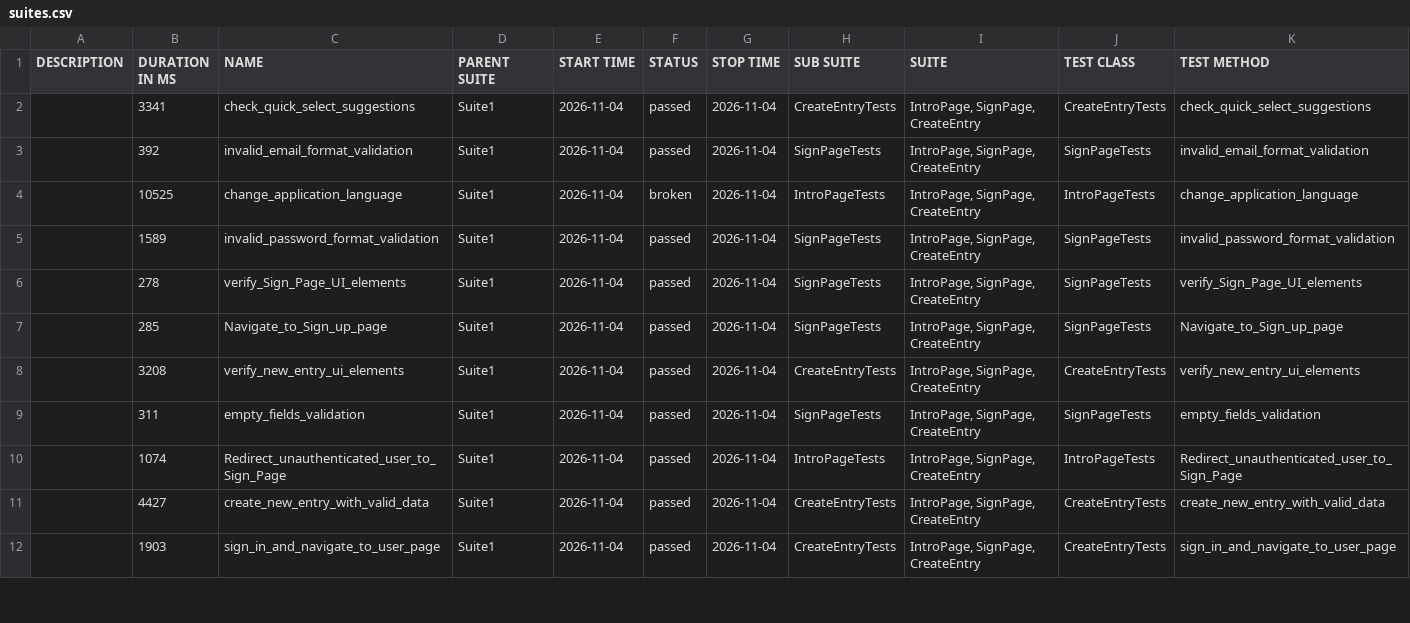
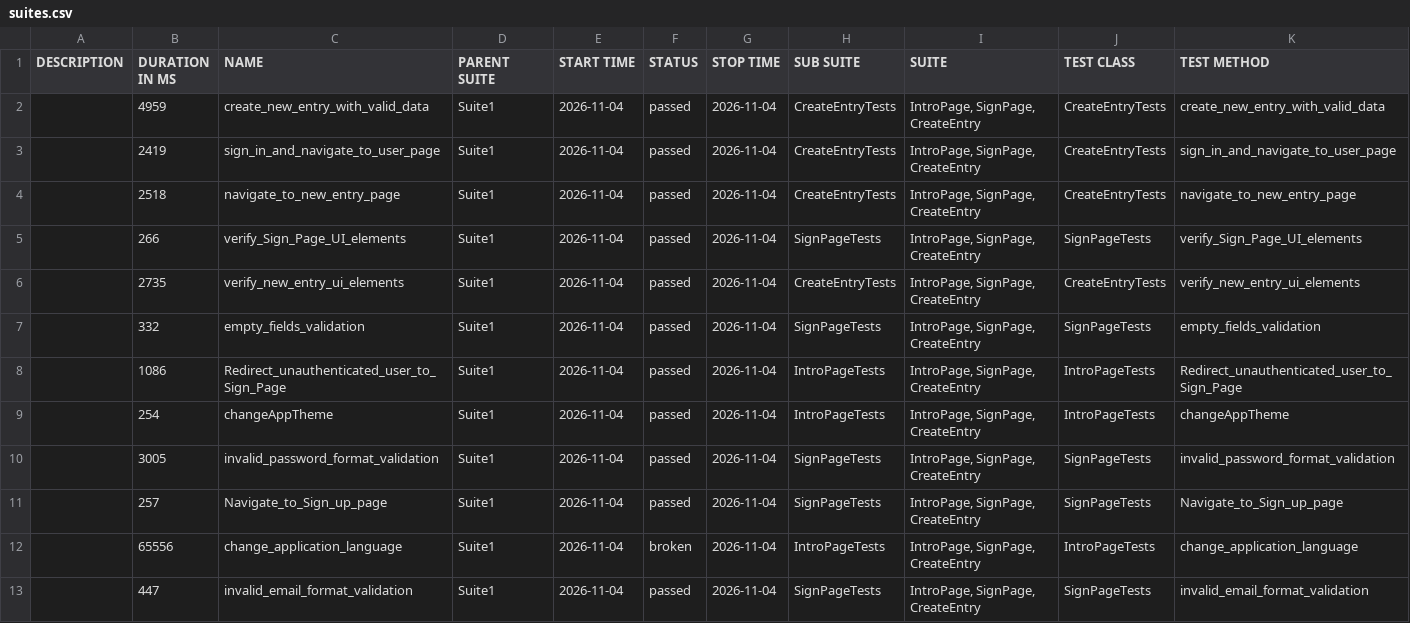
Before and after one commit to Ilkarion/Your-Diary-Auto-testing, a CSV file: data/suites.csv, drawn as a sheet; only a part is shown; the diff covers the shown part only.

```diff
--- a/data/suites.csv
+++ b/data/suites.csv
@@ -1,12 +1,13 @@
 "DESCRIPTION","DURATION IN MS","NAME","PARENT SUITE","START TIME","STATUS","STOP TIME","SUB SUITE","SUITE","TEST CLASS","TEST METHOD"
-"","3341","check_quick_select_suggestions","Suite1","2026-11-04","passed","2026-11-04","CreateEntryTests","IntroPage, SignPage, CreateEntry","CreateEntryTests","check_quick_select_suggestions"
-"","392","invalid_email_format_validation","Suite1","2026-11-04","passed","2026-11-04","SignPageTests","IntroPage, SignPage, CreateEntry","SignPageTests","invalid_email_format_validation"
-"","10525","change_application_language","Suite1","2026-11-04","broken","2026-11-04","IntroPageTests","IntroPage, SignPage, CreateEntry","IntroPageTests","change_application_language"
-"","1589","invalid_password_format_validation","Suite1","2026-11-04","passed","2026-11-04","SignPageTests","IntroPage, SignPage, CreateEntry","SignPageTests","invalid_password_format_validation"
-"","278","verify_Sign_Page_UI_elements","Suite1","2026-11-04","passed","2026-11-04","SignPageTests","IntroPage, SignPage, CreateEntry","SignPageTests","verify_Sign_Page_UI_elements"
-"","285","Navigate_to_Sign_up_page","Suite1","2026-11-04","passed","2026-11-04","SignPageTests","IntroPage, SignPage, CreateEntry","SignPageTests","Navigate_to_Sign_up_page"
-"","3208","verify_new_entry_ui_elements","Suite1","2026-11-04","passed","2026-11-04","CreateEntryTests","IntroPage, SignPage, CreateEntry","CreateEntryTests","verify_new_entry_ui_elements"
-"","311","empty_fields_validation","Suite1","2026-11-04","passed","2026-11-04","SignPageTests","IntroPage, SignPage, CreateEntry","SignPageTests","empty_fields_validation"
-"","1074","Redirect_unauthenticated_user_to_Sign_Page","Suite1","2026-11-04","passed","2026-11-04","IntroPageTests","IntroPage, SignPage, CreateEntry","IntroPageTests","Redirect_unauthenticated_user_to_Sign_Page"
-"","4427","create_new_entry_with_valid_data","Suite1","2026-11-04","passed","2026-11-04","CreateEntryTests","IntroPage, SignPage, CreateEntry","CreateEntryTests","create_new_entry_with_valid_data"
-"","1903","sign_in_and_navigate_to_user_page","Suite1","2026-11-04","passed","2026-11-04","CreateEntryTests","IntroPage, SignPage, CreateEntry","CreateEntryTests","sign_in_and_navigate_to_user_page"
+"","4959","create_new_entry_with_valid_data","Suite1","2026-11-04","passed","2026-11-04","CreateEntryTests","IntroPage, SignPage, CreateEntry","CreateEntryTests","create_new_entry_with_valid_data"
+"","2419","sign_in_and_navigate_to_user_page","Suite1","2026-11-04","passed","2026-11-04","CreateEntryTests","IntroPage, SignPage, CreateEntry","CreateEntryTests","sign_in_and_navigate_to_user_page"
+"","2518","navigate_to_new_entry_page","Suite1","2026-11-04","passed","2026-11-04","CreateEntryTests","IntroPage, SignPage, CreateEntry","CreateEntryTests","navigate_to_new_entry_page"
+"","266","verify_Sign_Page_UI_elements","Suite1","2026-11-04","passed","2026-11-04","SignPageTests","IntroPage, SignPage, CreateEntry","SignPageTests","verify_Sign_Page_UI_elements"
+"","2735","verify_new_entry_ui_elements","Suite1","2026-11-04","passed","2026-11-04","CreateEntryTests","IntroPage, SignPage, CreateEntry","CreateEntryTests","verify_new_entry_ui_elements"
+"","332","empty_fields_validation","Suite1","2026-11-04","passed","2026-11-04","SignPageTests","IntroPage, SignPage, CreateEntry","SignPageTests","empty_fields_validation"
+"","1086","Redirect_unauthenticated_user_to_Sign_Page","Suite1","2026-11-04","passed","2026-11-04","IntroPageTests","IntroPage, SignPage, CreateEntry","IntroPageTests","Redirect_unauthenticated_user_to_Sign_Page"
+"","254","changeAppTheme","Suite1","2026-11-04","passed","2026-11-04","IntroPageTests","IntroPage, SignPage, CreateEntry","IntroPageTests","changeAppTheme"
+"","3005","invalid_password_format_validation","Suite1","2026-11-04","passed","2026-11-04","SignPageTests","IntroPage, SignPage, CreateEntry","SignPageTests","invalid_password_format_validation"
+"","257","Navigate_to_Sign_up_page","Suite1","2026-11-04","passed","2026-11-04","SignPageTests","IntroPage, SignPage, CreateEntry","SignPageTests","Navigate_to_Sign_up_page"
+"","65556","change_application_language","Suite1","2026-11-04","broken","2026-11-04","IntroPageTests","IntroPage, SignPage, CreateEntry","IntroPageTests","change_application_language"
+"","447","invalid_email_format_validation","Suite1","2026-11-04","passed","2026-11-04","SignPageTests","IntroPage, SignPage, CreateEntry","SignPageTests","invalid_email_format_validation"
```
Also changed, not shown: 1 removed row and 3 edited cells elsewhere in this file, 43 other files.
